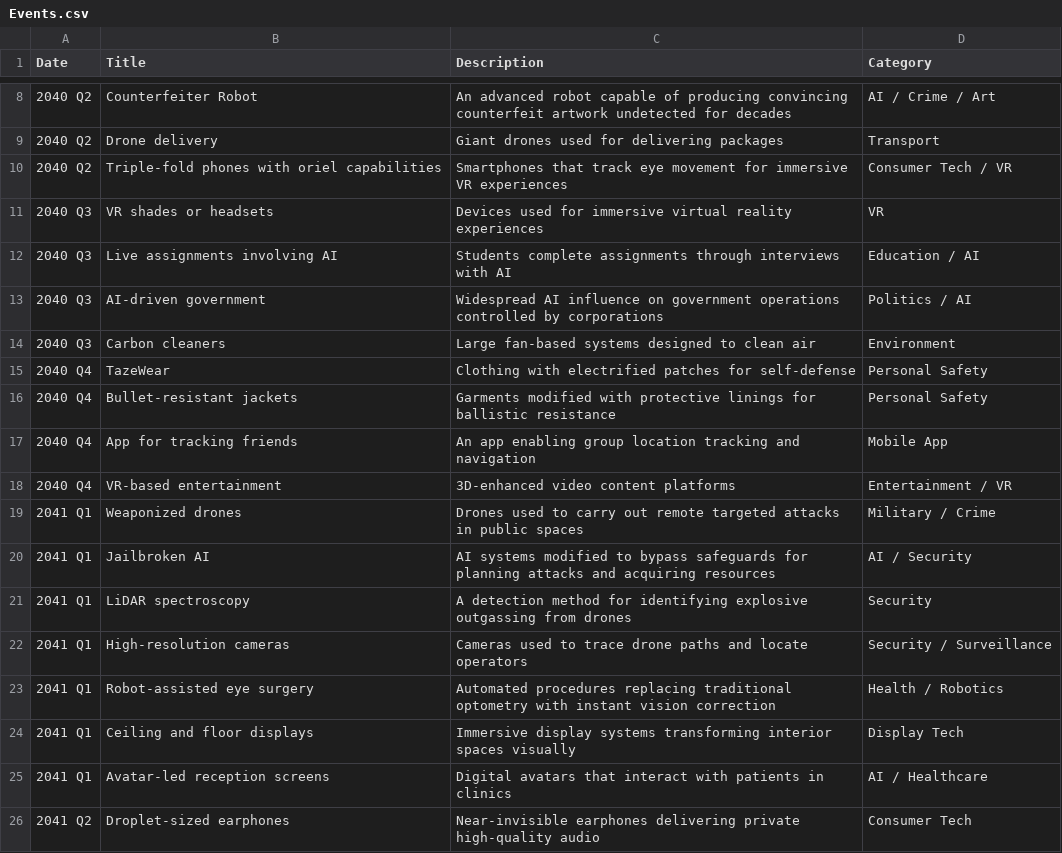
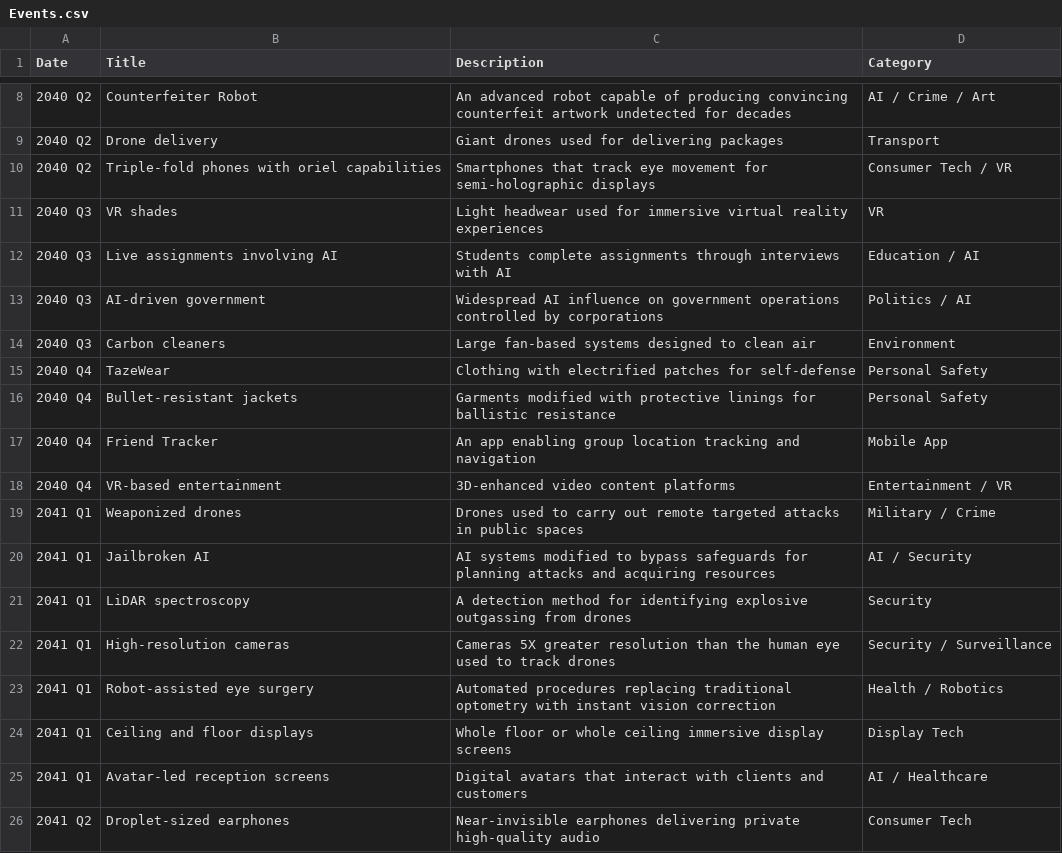
Before and after one commit to CytheCy/in20xx, a CSV file: Events.csv, drawn as a sheet; only a part is shown, gaps mark what is left out.

```diff
--- a/Events.csv
+++ b/Events.csv
@@ -9,4 +9,4 @@ Date,Title,Description,Category
 2040 Q2,Drone delivery,Giant drones used for delivering packages,Transport
-2040 Q2,Triple-fold phones with oriel capabilities,Smartphones that track eye movement for immersive VR experiences,Consumer Tech / VR
-2040 Q3,VR shades or headsets,Devices used for immersive virtual reality experiences,VR
+2040 Q2,Triple-fold phones with oriel capabilities,Smartphones that track eye movement for semi-holographic displays,Consumer Tech / VR
+2040 Q3,VR shades,Light headwear used for immersive virtual reality experiences,VR
 2040 Q3,Live assignments involving AI,Students complete assignments through interviews with AI,Education / AI
@@ -16,3 +16,3 @@ Date,Title,Description,Category
 2040 Q4,Bullet-resistant jackets,Garments modified with protective linings for ballistic resistance,Personal Safety
-2040 Q4,App for tracking friends,An app enabling group location tracking and navigation,Mobile App
+2040 Q4,Friend Tracker,An app enabling group location tracking and navigation,Mobile App
 2040 Q4,VR-based entertainment,3D-enhanced video content platforms,Entertainment / VR
@@ -21,6 +21,6 @@ Date,Title,Description,Category
 2041 Q1,LiDAR spectroscopy,A detection method for identifying explosive outgassing from drones,Security
-2041 Q1,High-resolution cameras,Cameras used to trace drone paths and locate operators,Security / Surveillance
+2041 Q1,High-resolution cameras,Cameras 5X greater resolution than the human eye used to track drones,Security / Surveillance
 2041 Q1,Robot-assisted eye surgery,Automated procedures replacing traditional optometry with instant vision correction,Health / Robotics
-2041 Q1,Ceiling and floor displays,Immersive display systems transforming interior spaces visually,Display Tech
-2041 Q1,Avatar-led reception screens,Digital avatars that interact with patients in clinics,AI / Healthcare
+2041 Q1,Ceiling and floor displays,Whole floor or whole ceiling immersive display screens,Display Tech
+2041 Q1,Avatar-led reception screens,Digital avatars that interact with clients and customers,AI / Healthcare
 2041 Q2,Droplet-sized earphones,Near-invisible earphones delivering private high-quality audio,Consumer Tech
```
Also changed, not shown: 1 other file.
